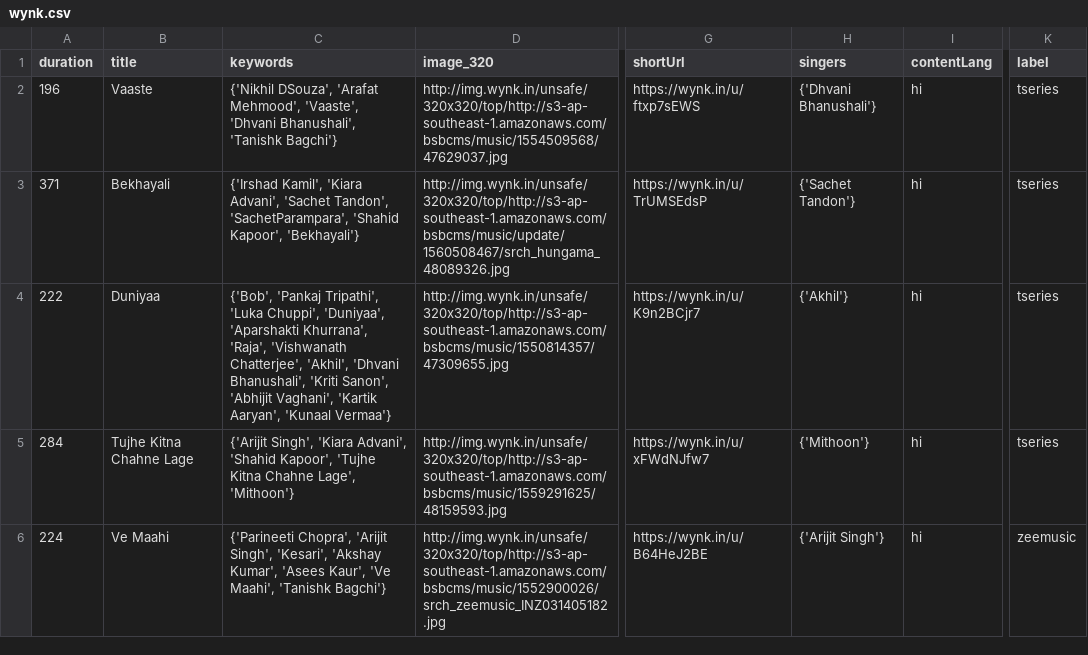
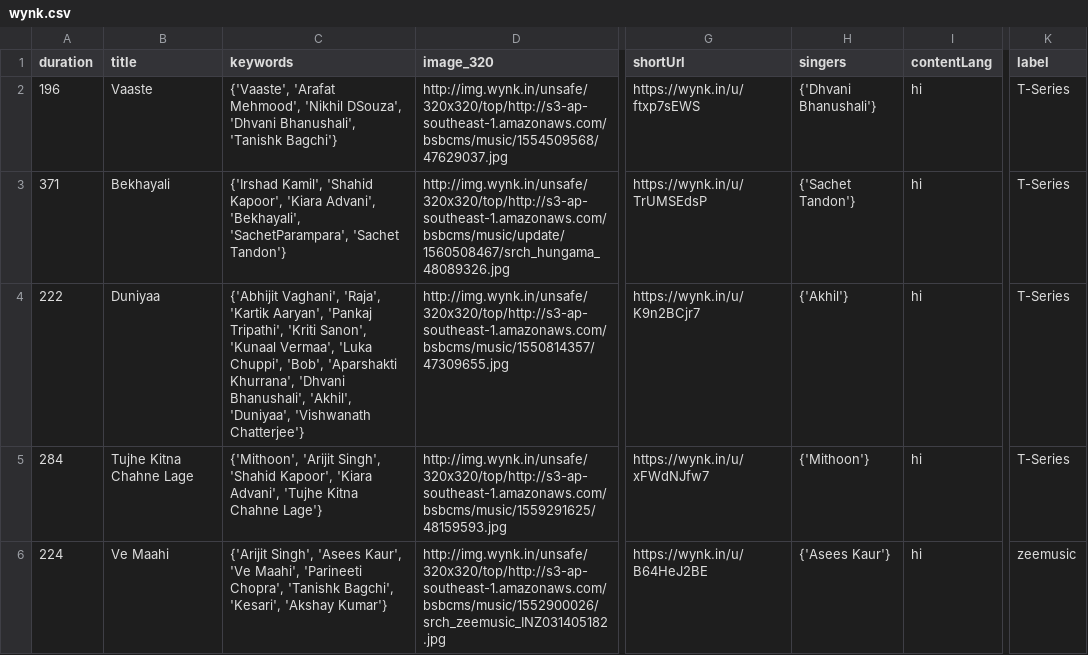
Before and after one commit to Yash-Handa/Taraana30, a CSV file: data/22-06-2019/wynk.csv, drawn as a sheet; only a part is shown, gaps mark what is left out; the diff covers the shown part only; the diff names each change by its address in the sheet, - before the commit and + after, or states it on an @@ line.

```diff
--- a/data/22-06-2019/wynk.csv
+++ b/data/22-06-2019/wynk.csv
-C2 (keywords): {'Nikhil DSouza', 'Arafat Mehmood', 'Vaaste', 'Dhvani Bhanushali',…
+C2 (keywords): {'Vaaste', 'Arafat Mehmood', 'Nikhil DSouza', 'Dhvani Bhanushali',…
-K2:K5 (label): tseries
+K2:K5 (label): T-Series
-C3 (keywords): {'Irshad Kamil', 'Kiara Advani', 'Sachet Tandon', 'SachetParampara', 'Shahid Kapoor', 'Bekhayali'}
+C3 (keywords): {'Irshad Kamil', 'Shahid Kapoor', 'Kiara Advani', 'Bekhayali', 'SachetParampara', 'Sachet Tandon'}
-C4 (keywords): {'Bob', 'Pankaj Tripathi', 'Luka Chuppi', 'Duniyaa', 'Aparshakti Khurrana', 'Raja', 'Vishwanath Chatterjee', 'Akhil', 'Dhvani Bhanushali', 'Kriti Sanon', 'Abhijit Vaghani', 'Kartik Aaryan', 'Kunaal Vermaa'}
+C4 (keywords): {'Abhijit Vaghani', 'Raja', 'Kartik Aaryan', 'Pankaj Tripathi', 'Kriti Sanon', 'Kunaal Vermaa', 'Luka Chuppi', 'Bob', 'Aparshakti Khurrana', 'Dhvani Bhanushali', 'Akhil', 'Duniyaa', 'Vishwanath Chatterjee'}
-C5 (keywords): {'Arijit Singh', 'Kiara Advani', 'Shahid Kapoor', 'Tujhe Kitna Chahne Lage', 'Mithoon'}
+C5 (keywords): {'Mithoon', 'Arijit Singh', 'Shahid Kapoor', 'Kiara Advani', 'Tujhe Kitna Chahne Lage'}
-C6 (keywords): {'Parineeti Chopra', 'Arijit Singh', 'Kesari', 'Akshay Kumar', 'Asees Kaur', 'Ve Maahi', 'Tanishk Bagchi'}
+C6 (keywords): {'Arijit Singh', 'Asees Kaur', 'Ve Maahi', 'Parineeti Chopra', 'Tanishk Bagchi', 'Kesari', 'Akshay Kumar'}
-H6 (singers): {'Arijit Singh'}
+H6 (singers): {'Asees Kaur'}
```
Also changed, not shown: 23 edited cells elsewhere in this file, data/22-06-2019/gaana.csv, data/22-06-2019/hungama.csv, 11 other files.
